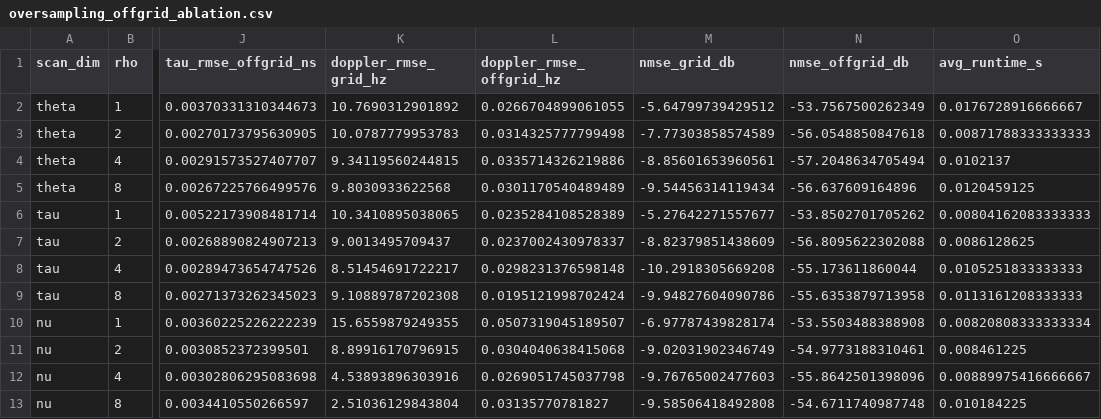
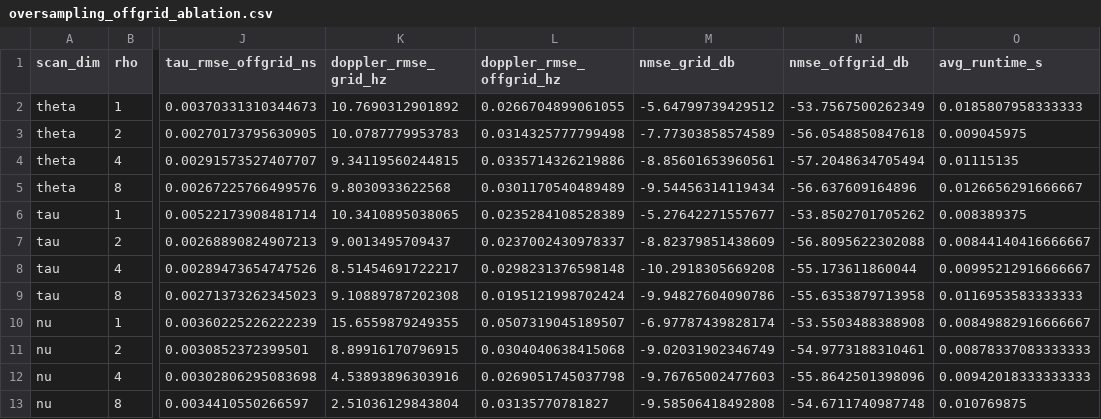
Before and after one commit to Adonis-0311/OFDM-MIMO-Project, a CSV file: Results/oversampling_offgrid_ablation/oversampling_offgrid_ablation.csv, drawn as a sheet; only a part is shown, gaps mark what is left out; the diff names each change by its address in the sheet, - before the commit and + after, or states it on an @@ line.

```diff
--- a/Results/oversampling_offgrid_ablation/oversampling_offgrid_ablation.csv
+++ b/Results/oversampling_offgrid_ablation/oversampling_offgrid_ablation.csv
-O2 (avg_runtime_s): 0.0176728916666667
+O2 (avg_runtime_s): 0.0185807958333333
-O3 (avg_runtime_s): 0.00871788333333333
+O3 (avg_runtime_s): 0.009045975
-O4 (avg_runtime_s): 0.0102137
+O4 (avg_runtime_s): 0.01115135
-O5 (avg_runtime_s): 0.0120459125
+O5 (avg_runtime_s): 0.0126656291666667
-O6 (avg_runtime_s): 0.00804162083333333
+O6 (avg_runtime_s): 0.008389375
-O7 (avg_runtime_s): 0.0086128625
+O7 (avg_runtime_s): 0.00844140416666667
-O8 (avg_runtime_s): 0.0105251833333333
+O8 (avg_runtime_s): 0.00995212916666667
-O9 (avg_runtime_s): 0.0113161208333333
+O9 (avg_runtime_s): 0.0116953583333333
-O10 (avg_runtime_s): 0.00820808333333334
+O10 (avg_runtime_s): 0.00849882916666667
-O11 (avg_runtime_s): 0.008461225
+O11 (avg_runtime_s): 0.00878337083333333
-O12 (avg_runtime_s): 0.00889975416666667
+O12 (avg_runtime_s): 0.00942018333333333
-O13 (avg_runtime_s): 0.010184225
+O13 (avg_runtime_s): 0.010769875
```
Also changed, not shown: Results/kruskal_identifiability_ablation/kruskal_identifiability_ablation.csv, 12 other files.
